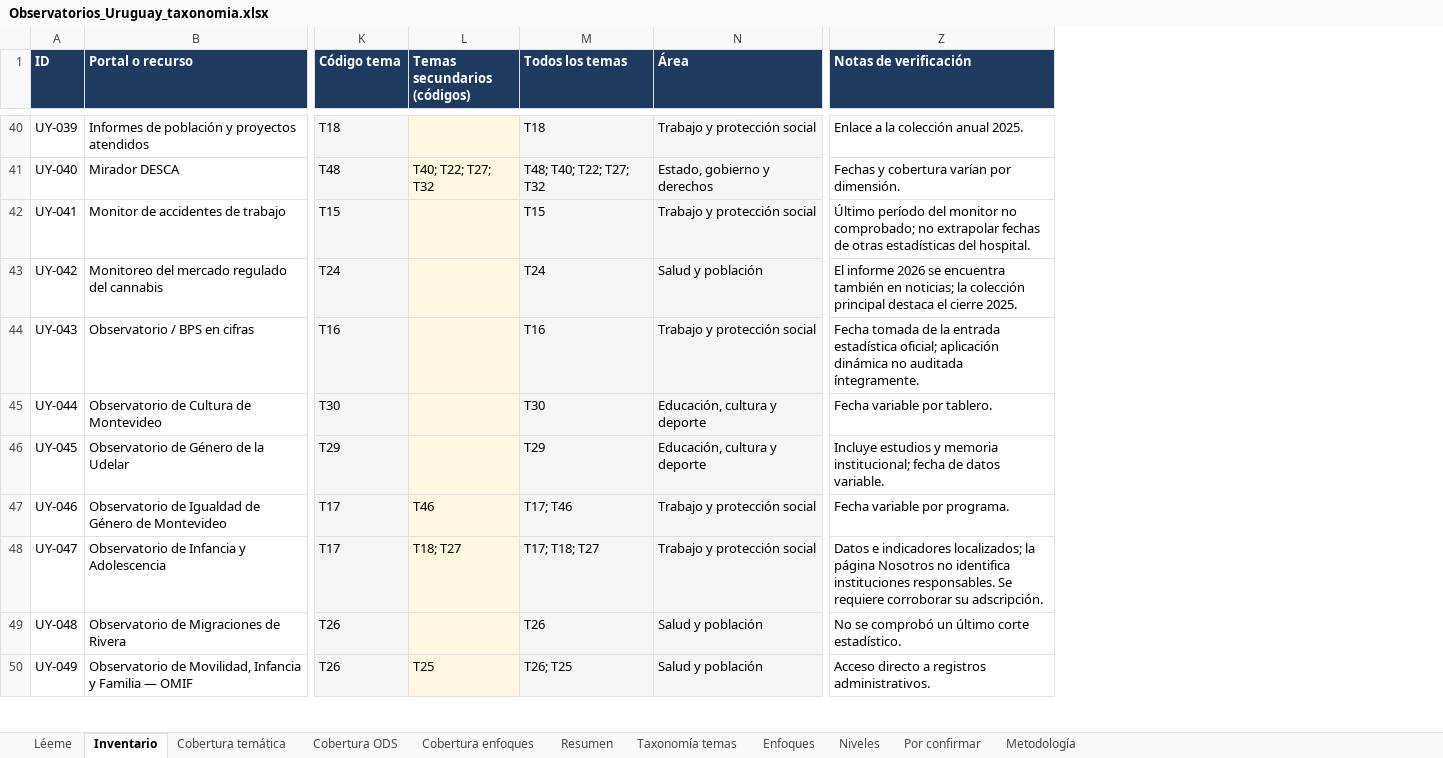
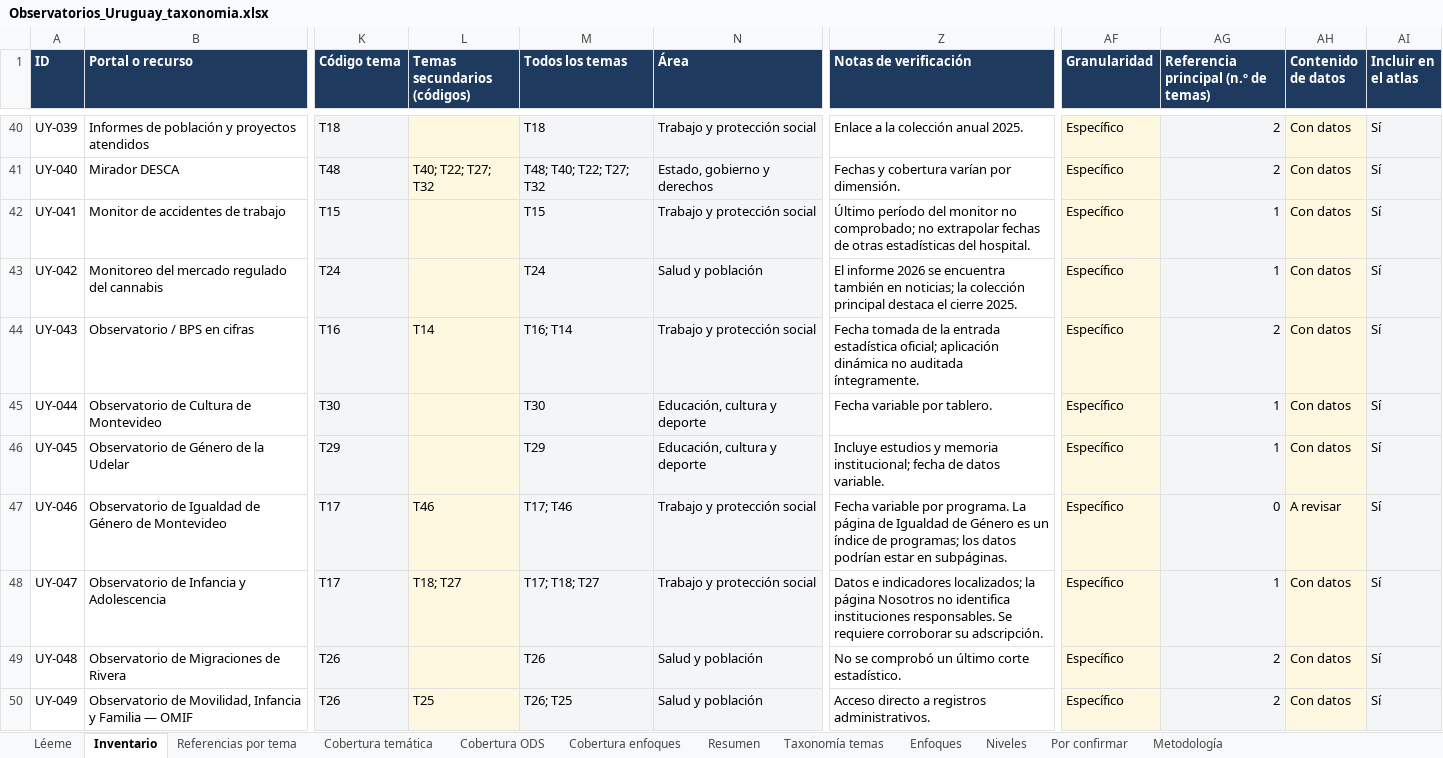
Before and after one commit to gersnano/atlas-observatorios-uy, an Excel workbook: data/Observatorios_Uruguay_taxonomia.xlsx, sheet Inventario, drawn as a sheet; only a part is shown, gaps mark what is left out; values as stored, in another font and other column widths than the file's, no borders; charts and pictures and conditional formats not drawn; the diff covers the shown part only; the diff names each change by its address in the sheet, - before the commit and + after, or states it on an @@ line.

```diff
--- a/data/Observatorios_Uruguay_taxonomia.xlsx (sheet Inventario)
+++ b/data/Observatorios_Uruguay_taxonomia.xlsx (sheet Inventario)
+sheet tab: Referencias por tema
+column AF (Granularidad), rows 40-50: all Específico
+column AG, row 1: Referencia principal (n.º de temas); rows 40-50: 2 | 2 | 1 | 1 | 2 | 1 | 1 | 0 | 1 | 2 | 2
+column AH (Contenido de datos), rows 40-50: Con datos | Con datos | Con datos | Con datos | Con datos | Con datos | Con datos | A revisar | Con datos | Con datos | Con datos
+column AI (Incluir en el atlas), rows 40-50: all Sí
-L44 (Temas secundarios (códigos)): (empty)
+L44 (Temas secundarios (códigos)): T14
-M44 (Todos los temas): T16
+M44 (Todos los temas): T16; T14
-Z47 (Notas de verificación): …por programa.
+Z47 (Notas de verificación): …por programa. La página de Igualdad de Género es un índice de programas; los datos podrían estar en subpáginas.
```
Also changed, not shown: 2 added rows and 4 edited cells elsewhere in this sheet, sheet Resumen, sheet Cobertura temática, sheet Metodología, sheet Léeme, sheet Cobertura ODS, formulas that keep their value, charts or pictures, 4 other files.
